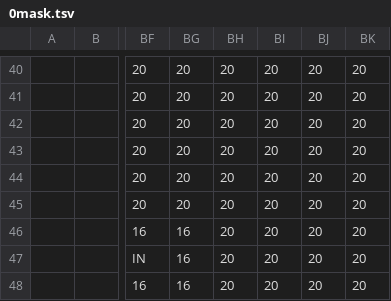
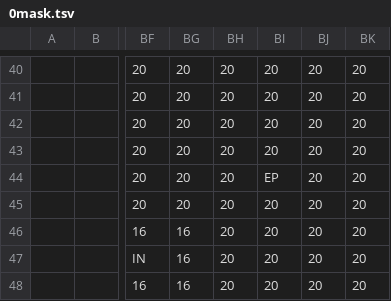
Before and after one commit to dctucker/nimarble, a TSV file: assets/levels/0mask.tsv, drawn as a sheet; only a part is shown, gaps mark what is left out; the diff names each change by its address in the sheet, - before the commit and + after, or states it on an @@ line.

```diff
--- a/assets/levels/0mask.tsv
+++ b/assets/levels/0mask.tsv
-BI44: 20
+BI44: EP
```
Also changed, not shown: 4 other files.
